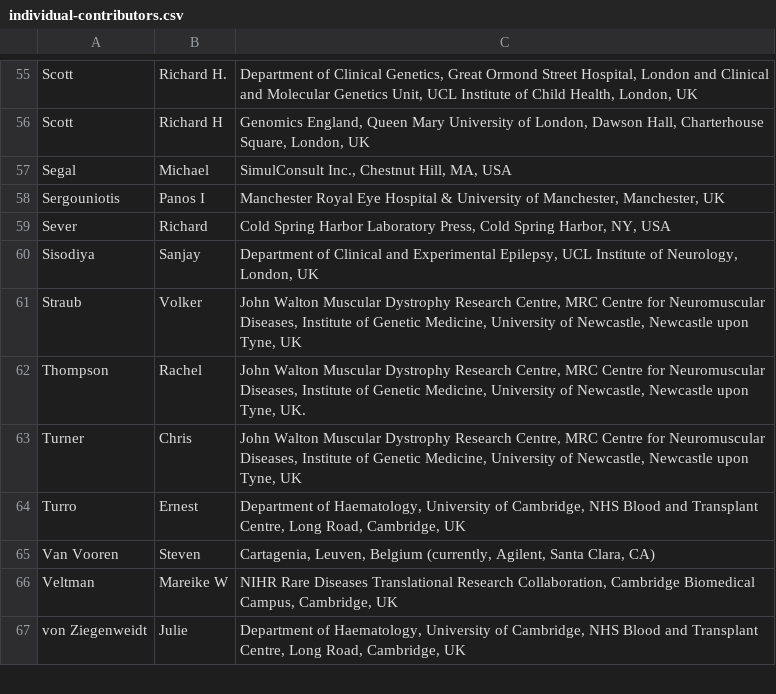
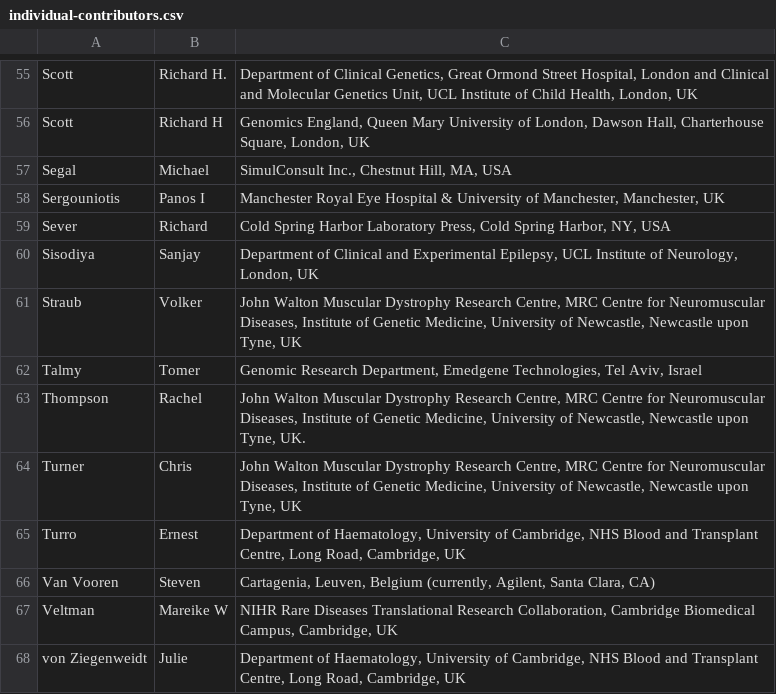
Before and after one commit to monarch-initiative/hpo-web-config, a CSV file: individual-contributors.csv, drawn as a sheet; only a part is shown, gaps mark what is left out; the diff names each change by its address in the sheet, - before the commit and + after, or states it on an @@ line.

Commit message:
Update individual-contributors.csv

```diff
--- a/individual-contributors.csv
+++ b/individual-contributors.csv
+row 62: Talmy | Tomer | Genomic Research Department, Emedgene Technologies, Tel Aviv, Israel
```
